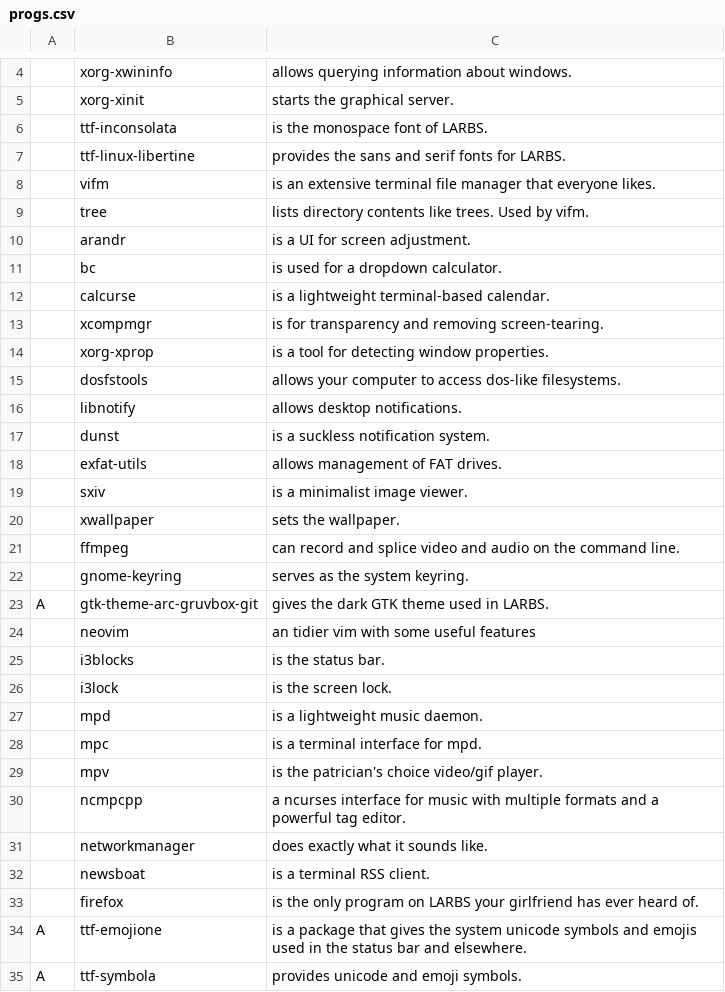
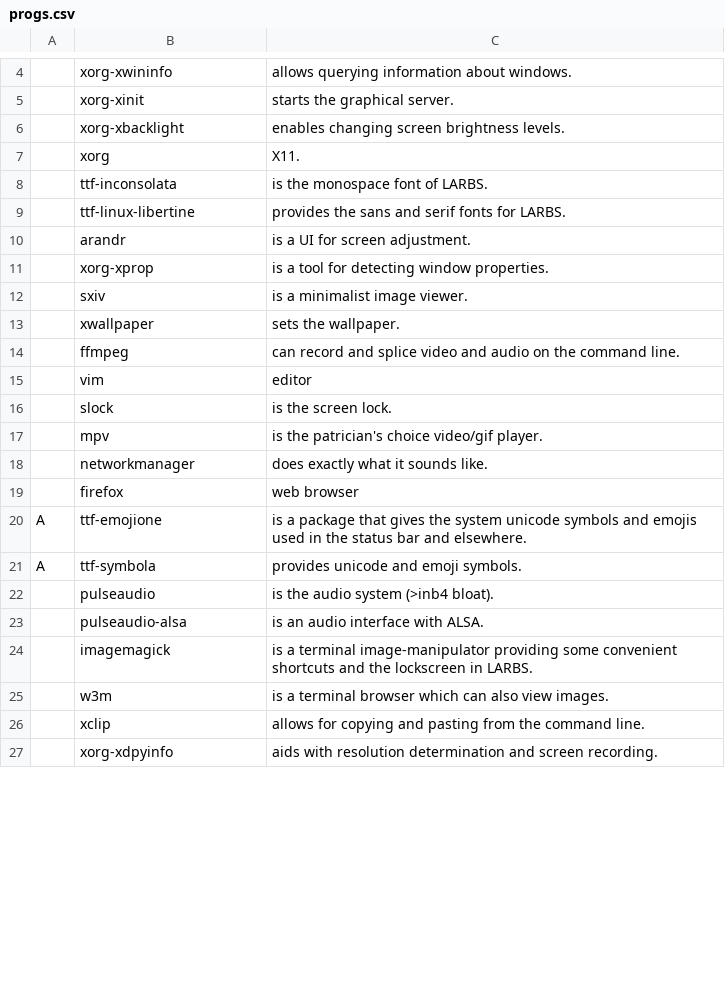
Before and after one commit to rudyghill/RAPS, a CSV file: progs.csv, drawn as a sheet; only a part is shown, gaps mark what is left out; the shorter side is filled out with more unchanged rows; removed rows and columns are numbered as before the commit, all else as after; the diff covers the shown part only; the diff names each change by its address in the sheet, - before the commit and + after, or states it on an @@ line.

Commit message:
On branch master  Your branch is up to date with 'origin/master'.
 Changes to be committed:
	modified:   progs.csv
	modified:   raps.sh

```diff
--- a/progs.csv
+++ b/progs.csv
@@ row 66 moved to row 6: xorg-xbacklight @@
+row 7:  | xorg | X11.
-row 8:  | vifm | is an extensive terminal file manager that everyone likes.
-row 9:  | tree | lists directory contents like trees. Used by vifm.
-row 11:  | bc | is used for a dropdown calculator.
-row 12:  | calcurse | is a lightweight terminal-based calendar.
-row 13:  | xcompmgr | is for transparency and removing screen-tearing.
-row 15:  | dosfstools | allows your computer to access dos-like filesystems.
-row 16:  | libnotify | allows desktop notifications.
-row 17:  | dunst | is a suckless notification system.
-row 18:  | exfat-utils | allows management of FAT drives.
-row 22:  | gnome-keyring | serves as the system keyring.
-row 23: A | gtk-theme-arc-gruvbox-git | gives the dark GTK theme used in LARBS.
-row 24:  | neovim | an tidier vim with some useful features
-row 25:  | i3blocks | is the status bar.
+row 15:  | vim | editor
-B16: i3lock
+B16: slock
-row 27:  | mpd | is a lightweight music daemon.
-row 28:  | mpc | is a terminal interface for mpd.
-row 30:  | ncmpcpp | a ncurses interface for music with multiple formats and a powerful tag editor.
-row 32:  | newsboat | is a terminal RSS client.
-C19: is the only program on LARBS your girlfriend has ever heard of.
+C19: web browser
```
Also changed, not shown: 1 added row, 24 removed rows and 1 edited cell elsewhere in this file, 1 other file.
